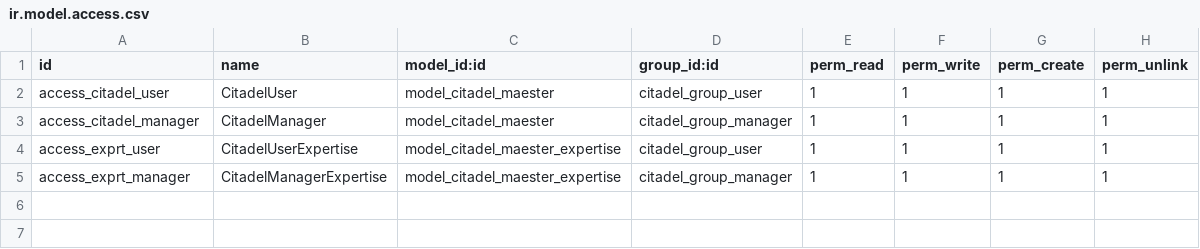
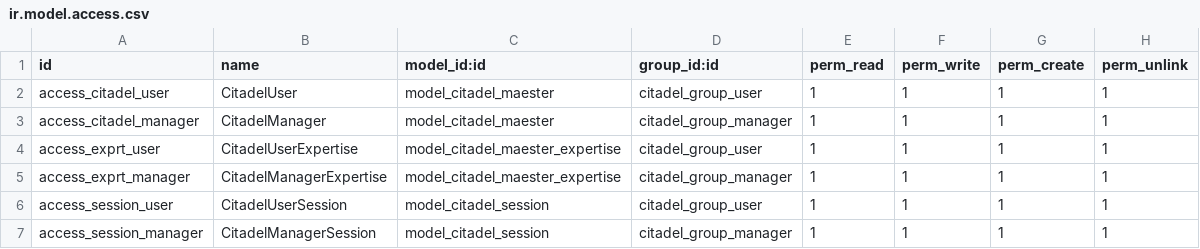
Before and after one commit to rootkit7628/Odoo-addons, a CSV file: citadels OpenAcademy/security/ir.model.access.csv, drawn as a sheet; the diff names each change by its address in the sheet, - before the commit and + after, or states it on an @@ line.

Commit message:
add session model

```diff
--- a/citadels OpenAcademy/security/ir.model.access.csv
+++ b/citadels OpenAcademy/security/ir.model.access.csv
+row 6: access_session_user | CitadelUserSession | model_citadel_session | citadel_group_user | 1 | 1 | 1 | 1
+row 7: access_session_manager | CitadelManagerSession | model_citadel_session | citadel_group_manager | 1 | 1 | 1 | 1
```
Also changed, not shown: 2 other files.
